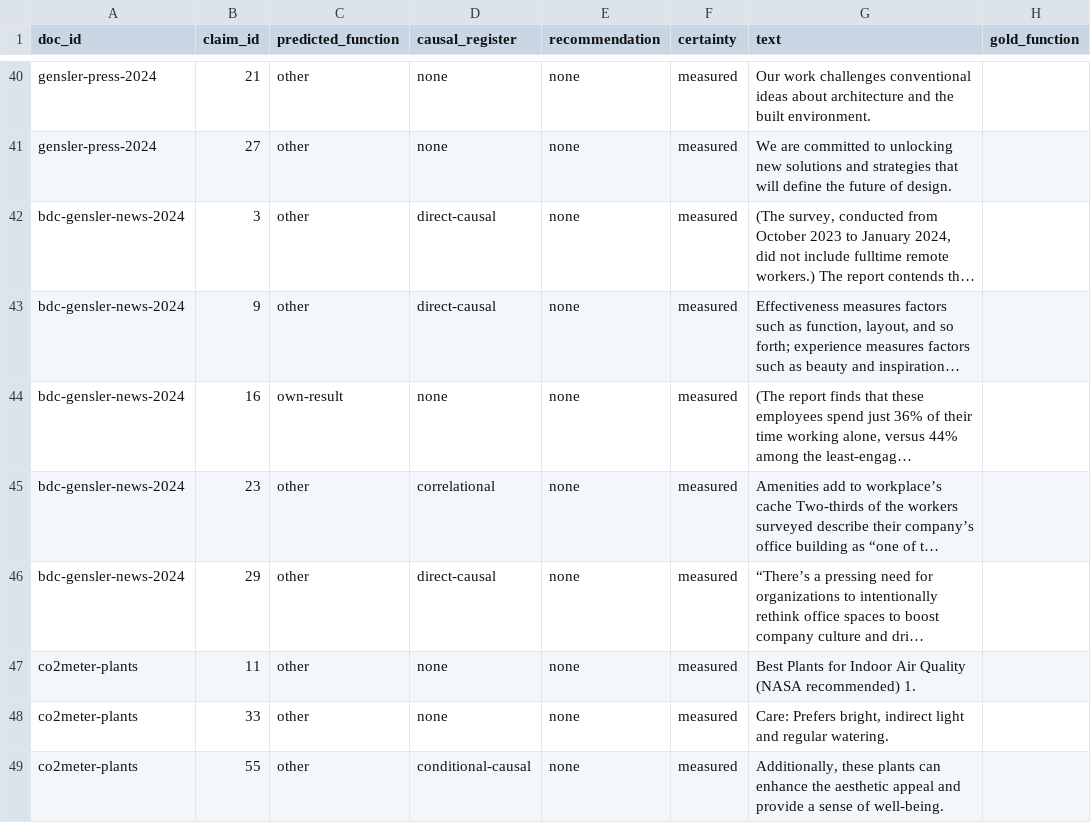
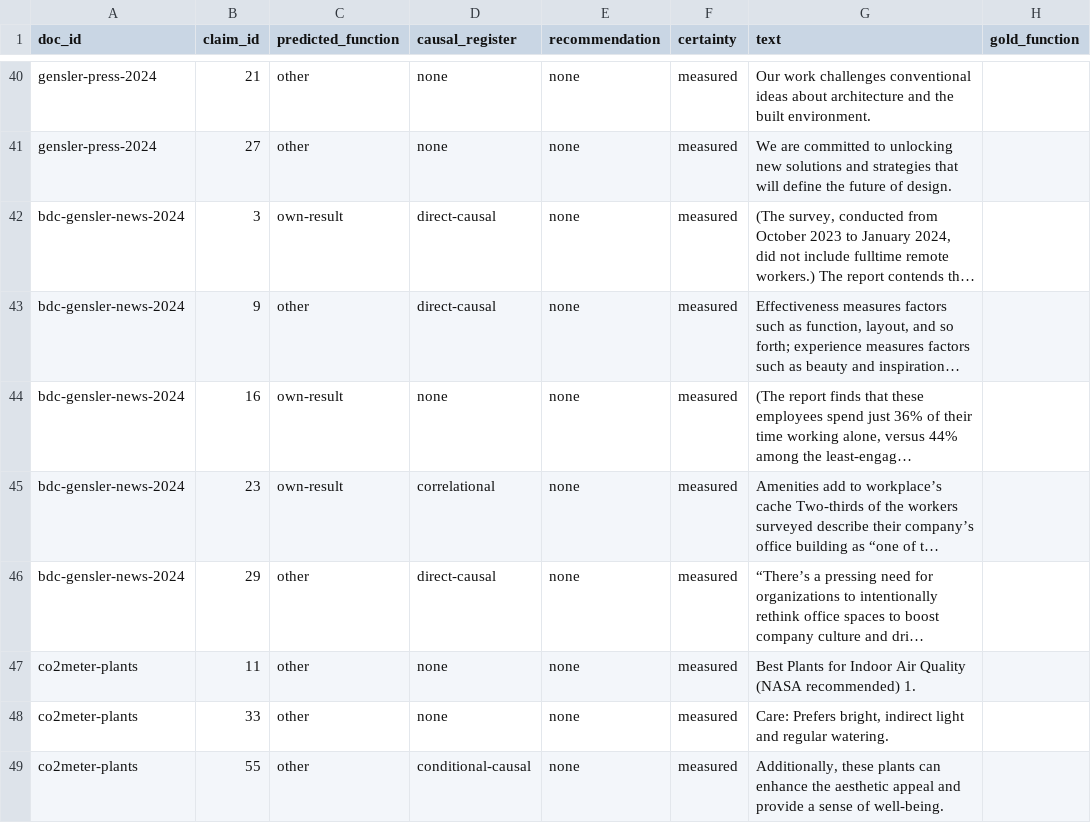
Before and after one commit to kylesellers19/evidence-hedge, a CSV file: checks/claim-function-sample.csv, drawn as a sheet; only a part is shown, gaps mark what is left out; long unchanged cells end in …; the diff covers the shown part only; the diff names each change by its address in the sheet, - before the commit and + after, or states it on an @@ line.

```diff
--- a/checks/claim-function-sample.csv
+++ b/checks/claim-function-sample.csv
-C42 (predicted_function): other
+C42 (predicted_function): own-result
-C45 (predicted_function): other
+C45 (predicted_function): own-result
```
Also changed, not shown: 26 edited cells elsewhere in this file, 17 other files.
